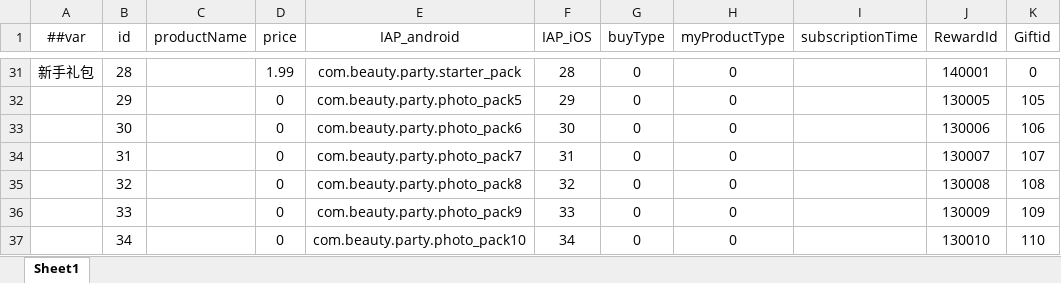
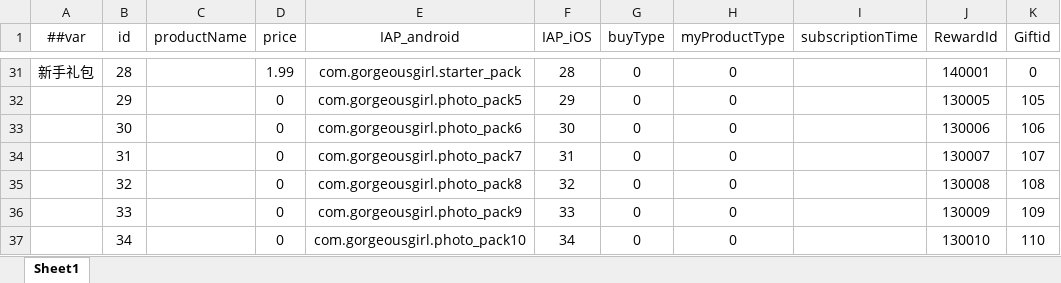
Before and after one commit to SisterGrace/Beauty_Party, an Excel workbook: Configs/Excel/CfgRecharge.xlsx, sheet Sheet1, drawn as a sheet; only a part is shown, gaps mark what is left out; values as stored, in another font and other column widths than the file's, no borders; the diff covers the shown part only; the diff names each change by its address in the sheet, - before the commit and + after, or states it on an @@ line.

```diff
--- a/Configs/Excel/CfgRecharge.xlsx (sheet Sheet1)
+++ b/Configs/Excel/CfgRecharge.xlsx (sheet Sheet1)
-E31 (IAP_android): com.beauty.party.starter_pack
+E31 (IAP_android): com.gorgeousgirl.starter_pack
-E32 (IAP_android): com.beauty.party.photo_pack5
+E32 (IAP_android): com.gorgeousgirl.photo_pack5
-E33 (IAP_android): com.beauty.party.photo_pack6
+E33 (IAP_android): com.gorgeousgirl.photo_pack6
-E34 (IAP_android): com.beauty.party.photo_pack7
+E34 (IAP_android): com.gorgeousgirl.photo_pack7
-E35 (IAP_android): com.beauty.party.photo_pack8
+E35 (IAP_android): com.gorgeousgirl.photo_pack8
-E36 (IAP_android): com.beauty.party.photo_pack9
+E36 (IAP_android): com.gorgeousgirl.photo_pack9
-E37 (IAP_android): com.beauty.party.photo_pack10
+E37 (IAP_android): com.gorgeousgirl.photo_pack10
```
Also changed, not shown: 18 edited cells elsewhere in this sheet, 4 other files.
